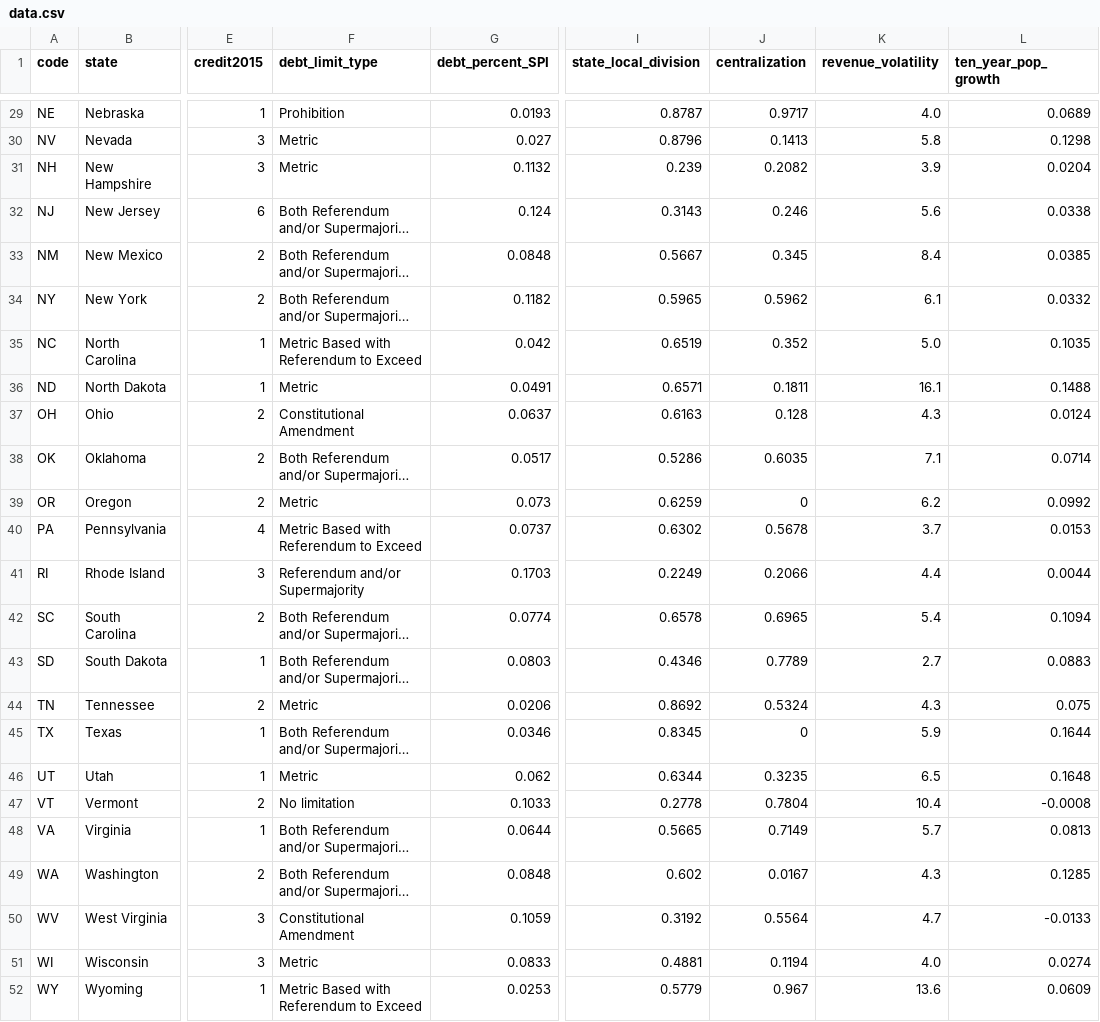
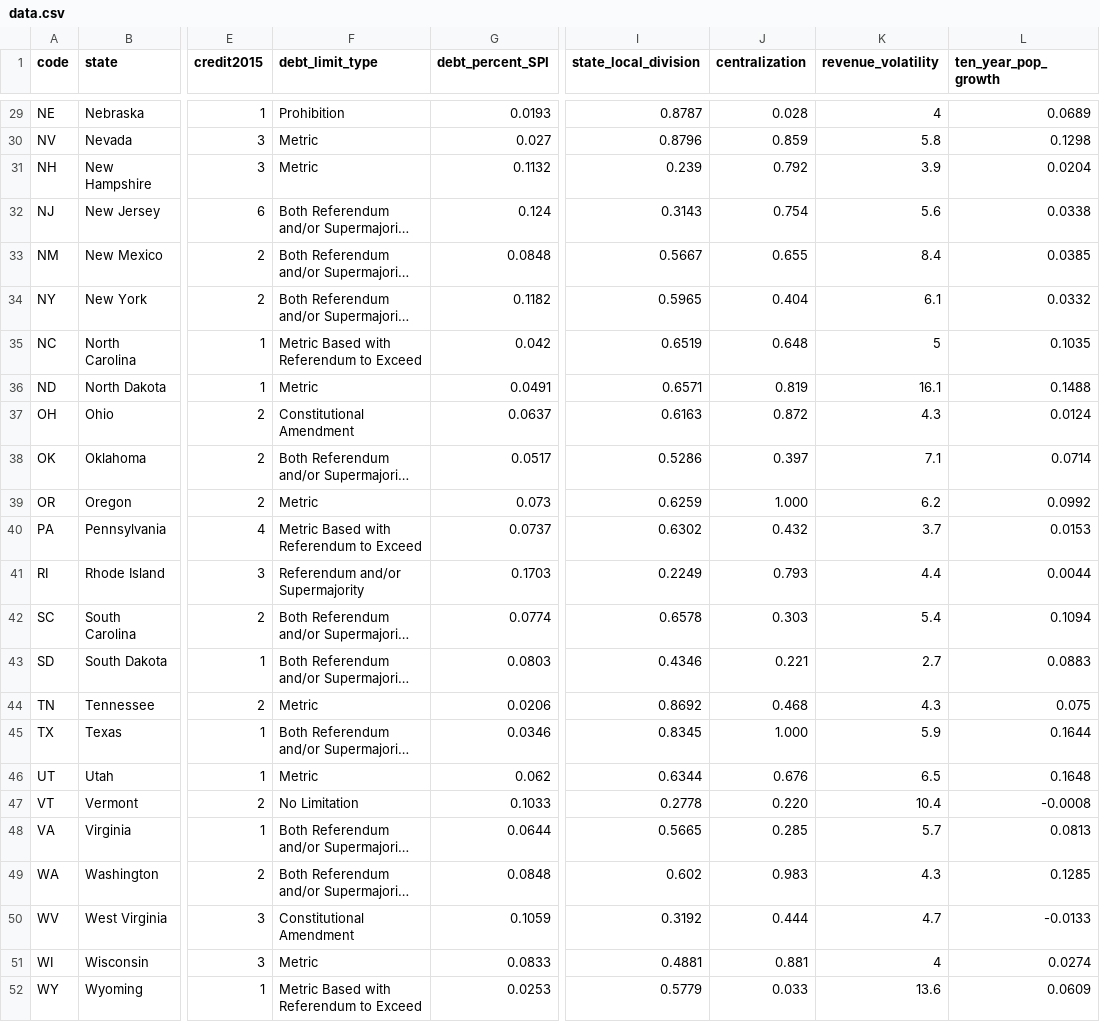
Before and after one commit to pewtrusts/state-debt, a CSV file: docs/data/data.csv, drawn as a sheet; only a part is shown, gaps mark what is left out; long unchanged cells end in …; the diff covers the shown part only; the diff names each change by its address in the sheet, - before the commit and + after, or states it on an @@ line.

```diff
--- a/docs/data/data.csv
+++ b/docs/data/data.csv
-J29 (centralization): 0.9717
+J29 (centralization): 0.028
-K29 (revenue_volatility): 4.0
+K29 (revenue_volatility): 4
-J30 (centralization): 0.1413
+J30 (centralization): 0.859
-J31 (centralization): 0.2082
+J31 (centralization): 0.792
-J32 (centralization): 0.246
+J32 (centralization): 0.754
-J33 (centralization): 0.345
+J33 (centralization): 0.655
-J34 (centralization): 0.5962
+J34 (centralization): 0.404
-J35 (centralization): 0.352
+J35 (centralization): 0.648
-K35 (revenue_volatility): 5.0
+K35 (revenue_volatility): 5
-J36 (centralization): 0.1811
+J36 (centralization): 0.819
-J37 (centralization): 0.128
+J37 (centralization): 0.872
-J38 (centralization): 0.6035
+J38 (centralization): 0.397
-J39 (centralization): 0
+J39 (centralization): 1.000
-J40 (centralization): 0.5678
+J40 (centralization): 0.432
-J41 (centralization): 0.2066
+J41 (centralization): 0.793
-J42 (centralization): 0.6965
+J42 (centralization): 0.303
-J43 (centralization): 0.7789
+J43 (centralization): 0.221
-J44 (centralization): 0.5324
+J44 (centralization): 0.468
-J45 (centralization): 0
+J45 (centralization): 1.000
-J46 (centralization): 0.3235
+J46 (centralization): 0.676
-F47 (debt_limit_type): No limitation
+F47 (debt_limit_type): No Limitation
-J47 (centralization): 0.7804
+J47 (centralization): 0.220
-J48 (centralization): 0.7149
+J48 (centralization): 0.285
-J49 (centralization): 0.0167
+J49 (centralization): 0.983
-J50 (centralization): 0.5564
+J50 (centralization): 0.444
-J51 (centralization): 0.1194
+J51 (centralization): 0.881
-K51 (revenue_volatility): 4.0
+K51 (revenue_volatility): 4
-J52 (centralization): 0.967
+J52 (centralization): 0.033
```
Also changed, not shown: 31 edited cells elsewhere in this file, 3 other files.
